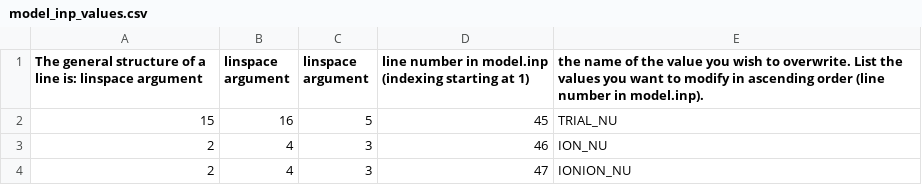
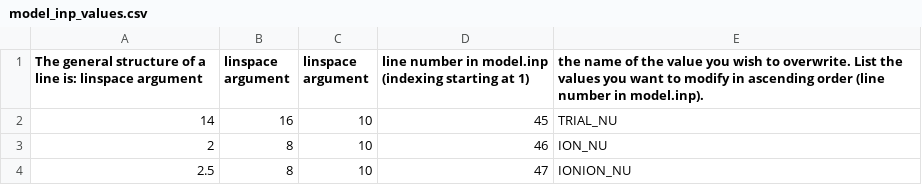
Before and after one commit to cnshingledecker/Dday, a CSV file: model_inp_values/model_inp_values.csv, drawn as a sheet.

Commit message:
Added a server trial run to the good trial runs directory and set up the model.inp and delta values to try for the next run--delta values from 2 previous good server trials were fixed because they appear to be good as they were the same between those 2 runs

```diff
--- a/model_inp_values/model_inp_values.csv
+++ b/model_inp_values/model_inp_values.csv
@@ -1,4 +1,4 @@
 The general structure of a line is: linspace argument, linspace argument, linspace argument, line number in model.inp (indexing starting at 1), the name of the value you wish to overwrite. List the values you want to modify in ascending order (line number in model.inp).
-15,16,5,45,TRIAL_NU
-2,4,3,46,ION_NU
-2,4,3,47,IONION_NU
+14,16,10,45,TRIAL_NU
+2,8,10,46,ION_NU
+2.5,8,10,47,IONION_NU
```
Also changed, not shown: reaction_fitting_factor_linspace_args/reaction_fitting_factor_vector_arguments.csv, 6 other files.
